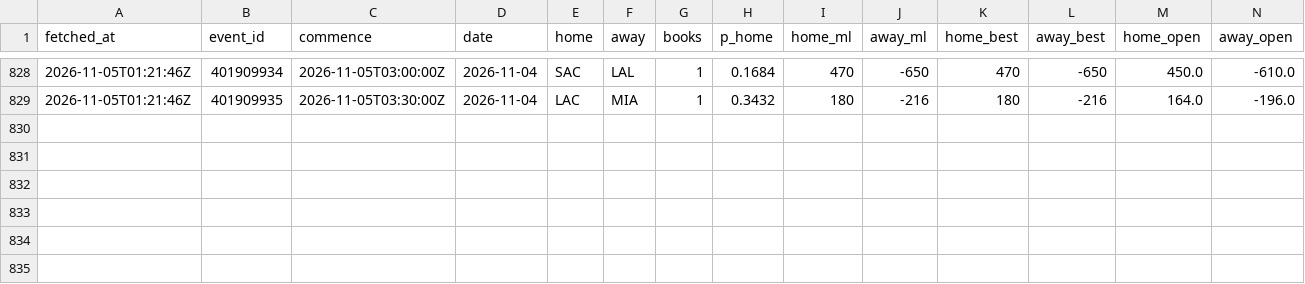
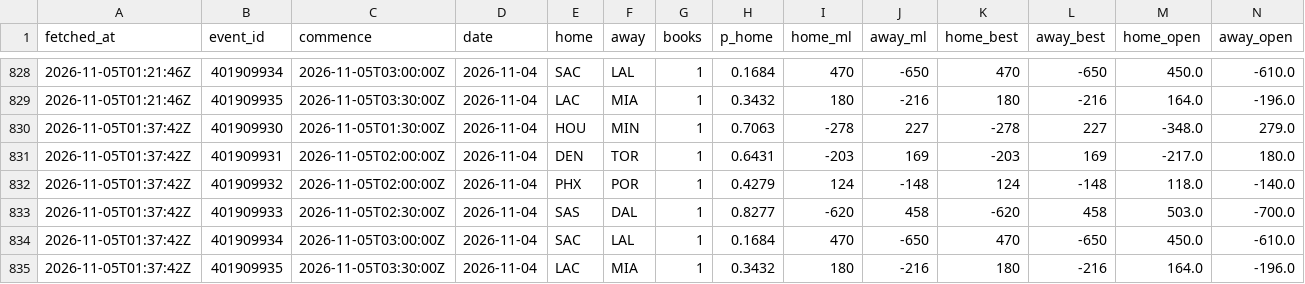
Before and after one commit to eseto9/NBA-Model, a CSV file: log/odds.csv, drawn as a sheet; only a part is shown, gaps mark what is left out; rows hold the shown columns only; the diff names each change by its address in the sheet, - before the commit and + after, or states it on an @@ line.

```diff
--- a/log/odds.csv
+++ b/log/odds.csv
+row 830: 2026-11-05T01:37:42Z | 401909930 | 2026-11-05T01:30:00Z | 2026-11-04 | HOU | MIN | 1 | 0.7063 | -278 | 227 | -278 | 227 | -348.0 | 279.0
+row 831: 2026-11-05T01:37:42Z | 401909931 | 2026-11-05T02:00:00Z | 2026-11-04 | DEN | TOR | 1 | 0.6431 | -203 | 169 | -203 | 169 | -217.0 | 180.0
+row 832: 2026-11-05T01:37:42Z | 401909932 | 2026-11-05T02:00:00Z | 2026-11-04 | PHX | POR | 1 | 0.4279 | 124 | -148 | 124 | -148 | 118.0 | -140.0
+row 833: 2026-11-05T01:37:42Z | 401909933 | 2026-11-05T02:30:00Z | 2026-11-04 | SAS | DAL | 1 | 0.8277 | -620 | 458 | -620 | 458 | 503.0 | -700.0
+row 834: 2026-11-05T01:37:42Z | 401909934 | 2026-11-05T03:00:00Z | 2026-11-04 | SAC | LAL | 1 | 0.1684 | 470 | -650 | 470 | -650 | 450.0 | -610.0
+row 835: 2026-11-05T01:37:42Z | 401909935 | 2026-11-05T03:30:00Z | 2026-11-04 | LAC | MIA | 1 | 0.3432 | 180 | -216 | 180 | -216 | 164.0 | -196.0
```
Also changed, not shown: log/predictions.csv, log/rankings.csv, 16 other files.
